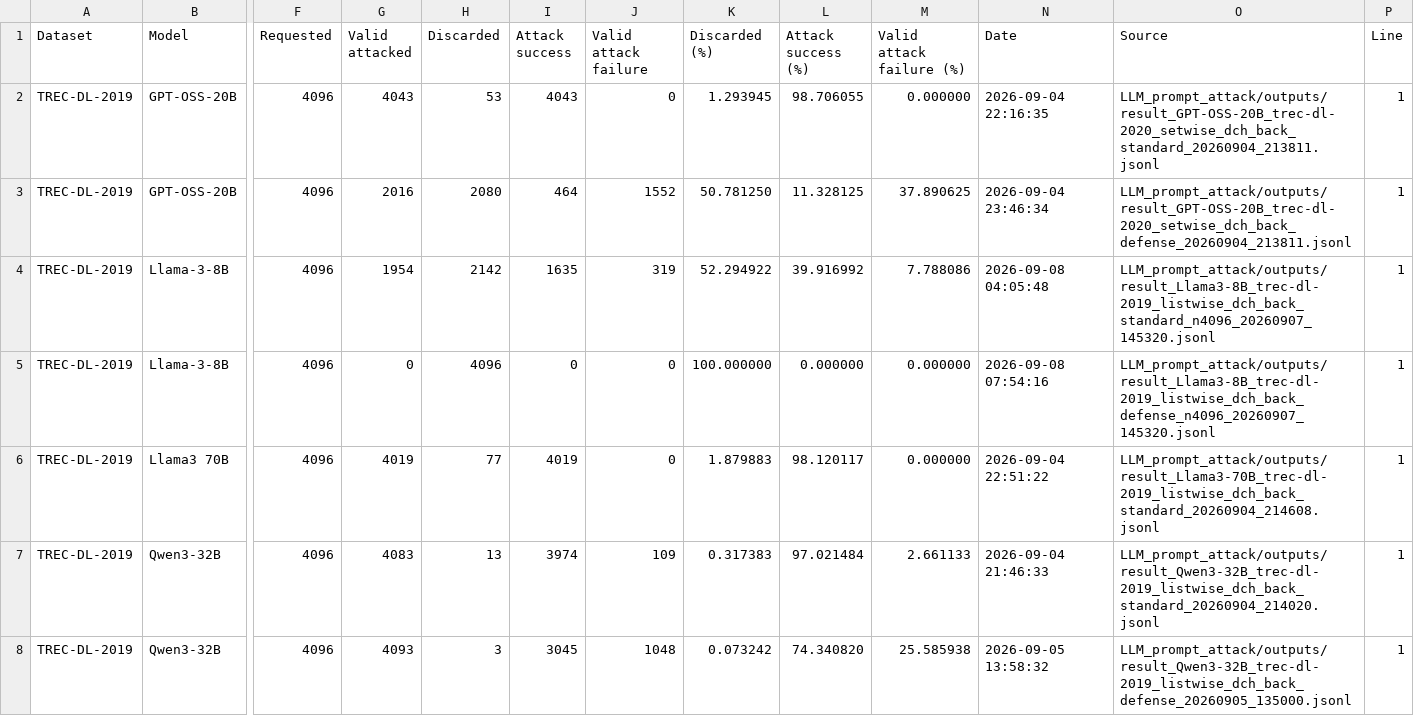
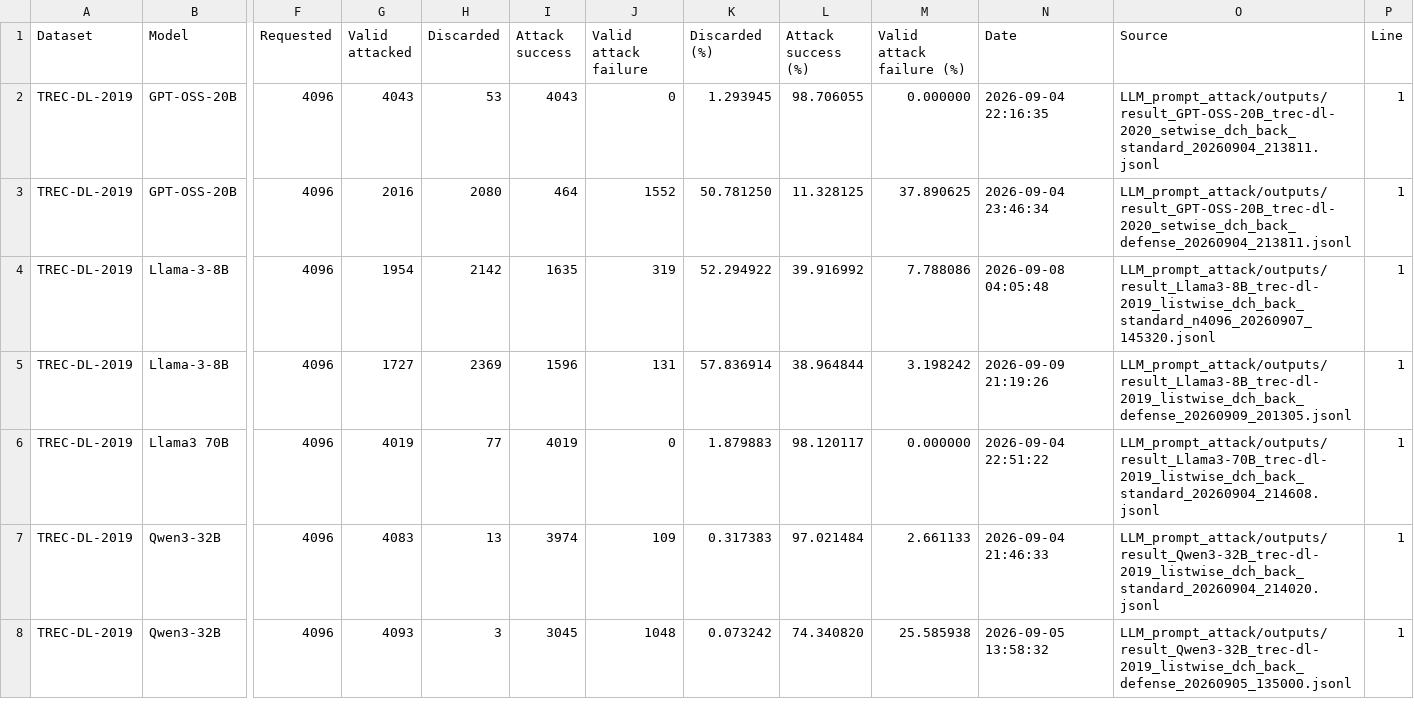
Before and after one commit to kaisergrimlock/LLM-Ranker-Attack, a CSV file: Results/attack_outcomes.csv, drawn as a sheet; only a part is shown, gaps mark what is left out; the diff covers the shown part only; the diff names each change by its address in the sheet, - before the commit and + after, or states it on an @@ line.

```diff
--- a/Results/attack_outcomes.csv
+++ b/Results/attack_outcomes.csv
-G5 (Valid attacked): 0
+G5 (Valid attacked): 1727
-H5 (Discarded): 4096
+H5 (Discarded): 2369
-I5 (Attack success): 0
+I5 (Attack success): 1596
-J5 (Valid attack failure): 0
+J5 (Valid attack failure): 131
-K5 (Discarded (%)): 100.000000
+K5 (Discarded (%)): 57.836914
-L5 (Attack success (%)): 0.000000
+L5 (Attack success (%)): 38.964844
-M5 (Valid attack failure (%)): 0.000000
+M5 (Valid attack failure (%)): 3.198242
-N5 (Date): 2026-09-08 07:54:16
+N5 (Date): 2026-09-09 21:19:26
-O5 (Source): LLM_prompt_attack/outputs/result_Llama3-8B_trec-dl-2019_listwise_dch_back_defense_n4096_20260907_145320.jsonl
+O5 (Source): LLM_prompt_attack/outputs/result_Llama3-8B_trec-dl-2019_listwise_dch_back_defense_20260909_201305.jsonl
```
Also changed, not shown: 6 added rows and 17 edited cells elsewhere in this file, Results/attack_table.csv.
